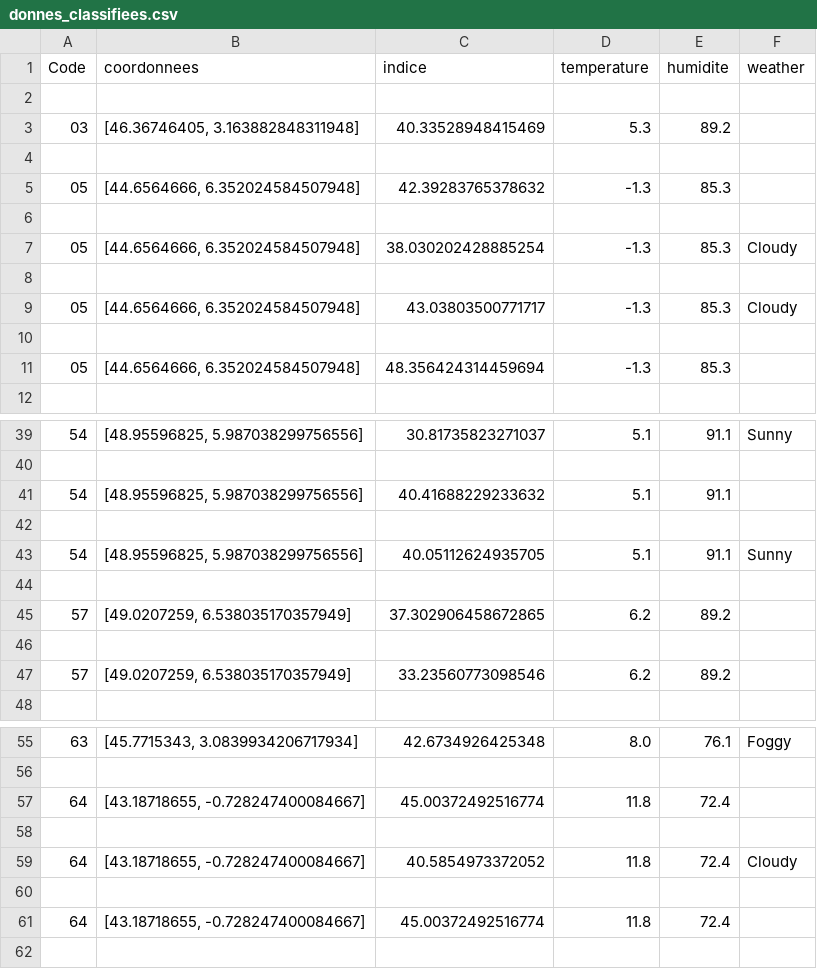
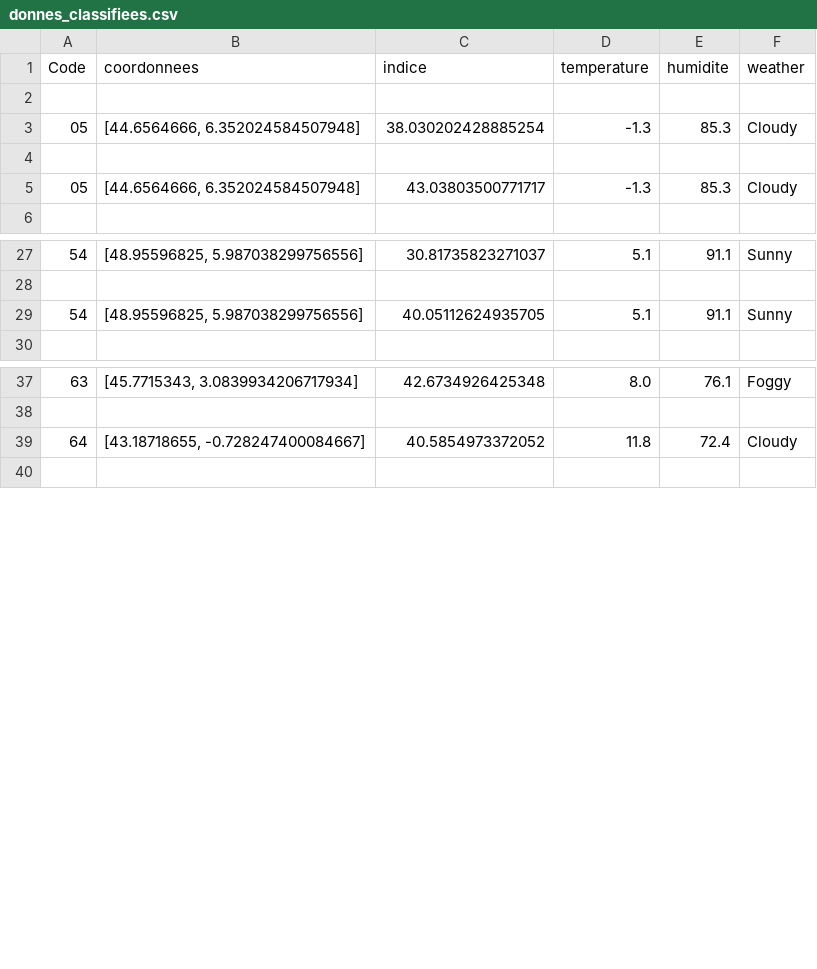
Before and after one commit to Oscar-T24/PySky, a CSV file: scripts opérationnels/donnes_classifiees.csv, drawn as a sheet; only a part is shown, gaps mark what is left out; the diff covers the shown part only; the diff names each change by its address in the sheet, - before the commit and + after, or states it on an @@ line.

```diff
--- a/scripts opérationnels/donnes_classifiees.csv
+++ b/scripts opérationnels/donnes_classifiees.csv
-row 3: 03 | [46.36746405, 3.163882848311948] | 40.33528948415469 | 5.3 | 89.2
-row 4: (empty)
-row 5: 05 | [44.6564666, 6.352024584507948] | 42.39283765378632 | -1.3 | 85.3
-row 6: (empty)
-row 10: (empty)
-row 11: 05 | [44.6564666, 6.352024584507948] | 48.356424314459694 | -1.3 | 85.3
-row 41: 54 | [48.95596825, 5.987038299756556] | 40.41688229233632 | 5.1 | 91.1
-row 42: (empty)
-row 44: (empty)
-row 45: 57 | [49.0207259, 6.538035170357949] | 37.302906458672865 | 6.2 | 89.2
-row 46: (empty)
-row 47: 57 | [49.0207259, 6.538035170357949] | 33.23560773098546 | 6.2 | 89.2
-row 57: 64 | [43.18718655, -0.728247400084667] | 45.00372492516774 | 11.8 | 72.4
-row 58: (empty)
-row 60: (empty)
-row 61: 64 | [43.18718655, -0.728247400084667] | 45.00372492516774 | 11.8 | 72.4
```
Also changed, not shown: 6 removed rows elsewhere in this file, scripts opérationnels/tableau_finalv2.csv, 4 other files.
